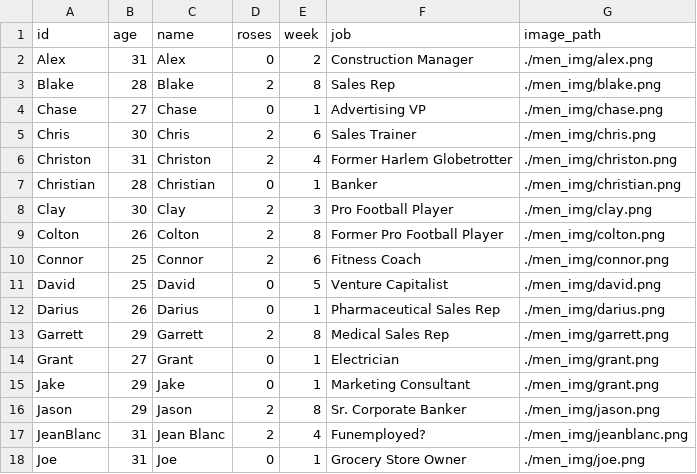
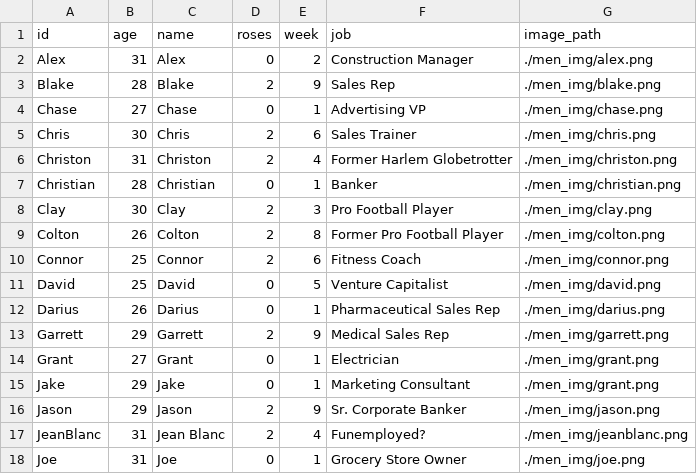
Before and after one commit to sophiebeiers/sophiebeiers.github.io, a CSV file: proj_bachelor/bach.csv, drawn as a sheet; only a part is shown.

Commit message:
week 8 additions + red stroke for top 4

```diff
--- a/proj_bachelor/bach.csv
+++ b/proj_bachelor/bach.csv
@@ -2,3 +2,3 @@
 Alex,31,Alex,0,2,Construction Manager,./men_img/alex.png
-Blake,28,Blake,2,8,Sales Rep,./men_img/blake.png
+Blake,28,Blake,2,9,Sales Rep,./men_img/blake.png
 Chase,27,Chase,0,1,Advertising VP,./men_img/chase.png
@@ -12,6 +12,6 @@ David,25,David,0,5,Venture Capitalist,./men_img/david.png
 Darius,26,Darius,0,1,Pharmaceutical Sales Rep,./men_img/darius.png
-Garrett,29,Garrett,2,8,Medical Sales Rep,./men_img/garrett.png
+Garrett,29,Garrett,2,9,Medical Sales Rep,./men_img/garrett.png
 Grant,27,Grant,0,1,Electrician,./men_img/grant.png
 Jake,29,Jake,0,1,Marketing Consultant,./men_img/grant.png
-Jason,29,Jason,2,8,Sr. Corporate Banker,./men_img/jason.png
+Jason,29,Jason,2,9,Sr. Corporate Banker,./men_img/jason.png
 JeanBlanc,31,Jean Blanc,2,4,Funemployed?,./men_img/jeanblanc.png
```
Also changed, not shown: 2 other files.
